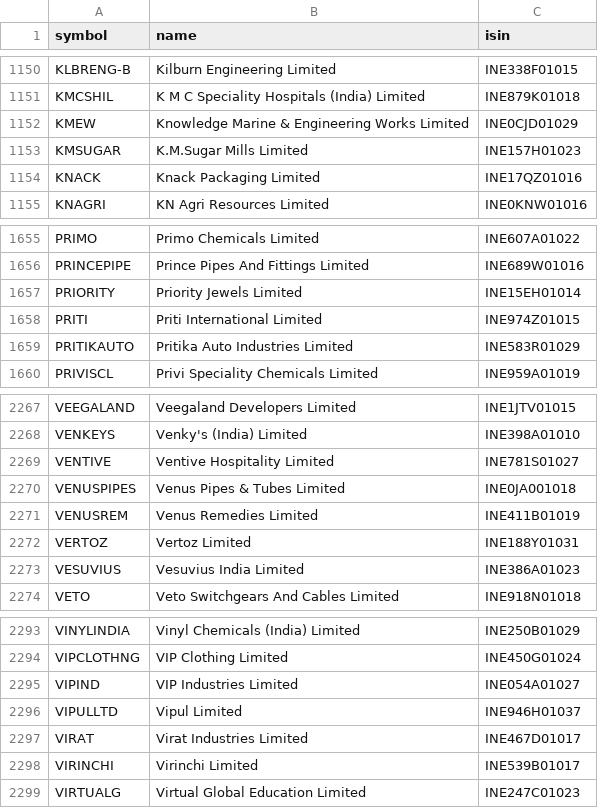
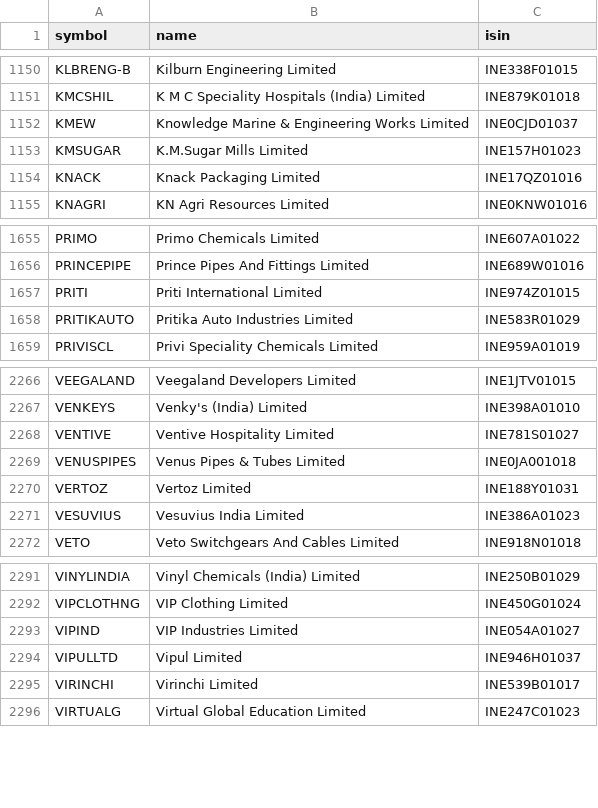
Before and after one commit to amansingh421111-coder/dma-screener, a CSV file: universe_nse.csv, drawn as a sheet; only a part is shown, gaps mark what is left out.

Commit message:
data update

```diff
--- a/universe_nse.csv
+++ b/universe_nse.csv
@@ -1151,3 +1151,3 @@ KLBRENG-B,Kilburn Engineering Limited,INE338F01015
 KMCSHIL,K M C Speciality Hospitals (India) Limited,INE879K01018
-KMEW,Knowledge Marine & Engineering Works Limited,INE0CJD01029
+KMEW,Knowledge Marine & Engineering Works Limited,INE0CJD01037
 KMSUGAR,K.M.Sugar Mills Limited,INE157H01023
@@ -1656,3 +1656,2 @@ PRIMO,Primo Chemicals Limited,INE607A01022
 PRINCEPIPE,Prince Pipes And Fittings Limited,INE689W01016
-PRIORITY,Priority Jewels Limited,INE15EH01014
 PRITI,Priti International Limited,INE974Z01015
@@ -2270,3 +2269,2 @@ VENTIVE,Ventive Hospitality Limited,INE781S01027
 VENUSPIPES,Venus Pipes & Tubes Limited,INE0JA001018
-VENUSREM,Venus Remedies Limited,INE411B01019
 VERTOZ,Vertoz Limited,INE188Y01031
@@ -2296,3 +2294,2 @@ VIPIND,VIP Industries Limited,INE054A01027
 VIPULLTD,Vipul Limited,INE946H01037
-VIRAT,Virat Industries Limited,INE467D01017
 VIRINCHI,Virinchi Limited,INE539B01017
```
Also changed, not shown: 6 other files.
